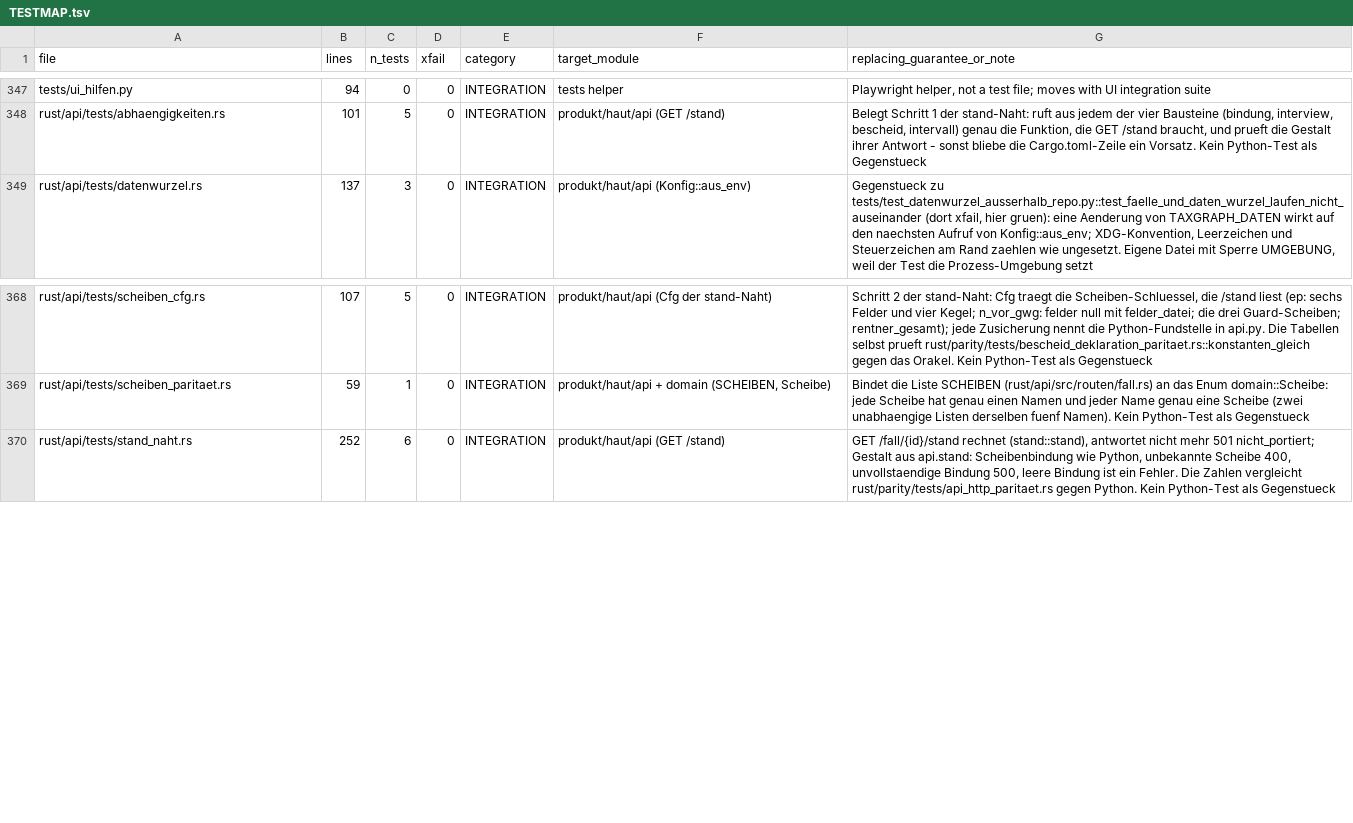
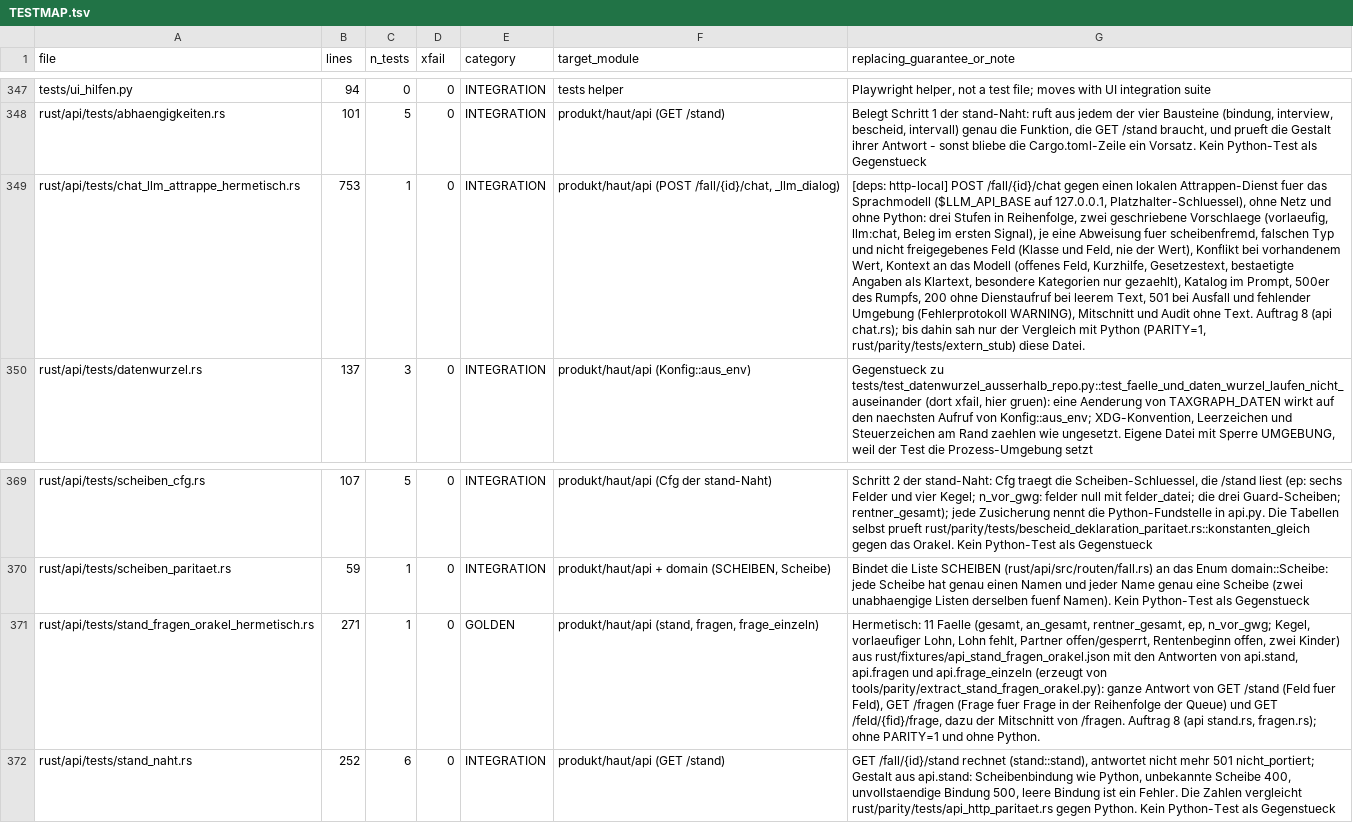
Before and after one commit to juliuswiener/taxgraph, a TSV file: rust/TESTMAP.tsv, drawn as a sheet; only a part is shown, gaps mark what is left out; the diff names each change by its address in the sheet, - before the commit and + after, or states it on an @@ line.

Commit message:
test(api): chat gegen lokalen Sprachmodell-Dienst, stand/fragen gegen feste Python-Antworten, json_laden/base64/format/json_liste/pdf_bytes (Auftrag 8, Teilstand)
chat.rs hatte ohne PARITY=1 keine Wache: chat_llm_attrappe_hermetisch.rs fragt einen lokalen Attrappen-Dienst
($LLM_API_BASE auf 127.0.0.1) durch alle drei Stufen. stand.rs und fragen.rs: stand_fragen_orakel_hermetisch.rs
vergleicht elf Faelle Feld fuer Feld mit api.stand/api.fragen/api.frage_einzeln (Fixture + Generator).
kontoauszug.rs: Unit-Tests fuer json_laden (wie json.loads), base64_streng (wie b64decode validate=True),
json_ganzzahl, wort_ende, format_lesen, json_liste, pdf_bytes. chat.rs: bestaetigte() wie das dict in Python.
Nur Tests, Fixture, Generator, TESTMAP; kein Produktcode.

```diff
--- a/rust/TESTMAP.tsv
+++ b/rust/TESTMAP.tsv
+row 349: rust/api/tests/chat_llm_attrappe_hermetisch.rs | 753 | 1 | 0 | INTEGRATION | produkt/haut/api (POST /fall/{id}/chat, _llm_dialog) | [deps: http-local] POST /fall/{id}/chat gegen einen lokalen Attrappen-Dienst fuer das Sprachmodell ($LLM_API_BASE auf 127.0.0.1, Platzhalter-Schluessel), ohne Netz und ohne Python: drei Stufen in Reihenfolge, zwei geschriebene Vorschlaege (vorlaeufig, llm:chat, Beleg im ersten Signal), je eine Abweisung fuer scheibenfremd, falschen Typ und nicht freigegebenes Feld (Klasse und Feld, nie der Wert), Konflikt bei vorhandenem Wert, Kontext an das Modell (offenes Feld, Kurzhilfe, Gesetzestext, bestaetigte Angaben als Klartext, besondere Kategorien nur gezaehlt), Katalog im Prompt, 500er des Rumpfs, 200 ohne Dienstaufruf bei leerem Text, 501 bei Ausfall und fehlender Umgebung (Fehlerprotokoll WARNING), Mitschnitt und Audit ohne Text. Auftrag 8 (api chat.rs); bis dahin sah nur der Vergleich mit Python (PARITY=1, rust/parity/tests/extern_stub) diese Datei.
+row 371: rust/api/tests/stand_fragen_orakel_hermetisch.rs | 271 | 1 | 0 | GOLDEN | produkt/haut/api (stand, fragen, frage_einzeln) | Hermetisch: 11 Faelle (gesamt, an_gesamt, rentner_gesamt, ep, n_vor_gwg; Kegel, vorlaeufiger Lohn, Lohn fehlt, Partner offen/gesperrt, Rentenbeginn offen, zwei Kinder) aus rust/fixtures/api_stand_fragen_orakel.json mit den Antworten von api.stand, api.fragen und api.frage_einzeln (erzeugt von tools/parity/extract_stand_fragen_orakel.py): ganze Antwort von GET /stand (Feld fuer Feld), GET /fragen (Frage fuer Frage in der Reihenfolge der Queue) und GET /feld/{fid}/frage, dazu der Mitschnitt von /fragen. Auftrag 8 (api stand.rs, fragen.rs); ohne PARITY=1 und ohne Python.
```
Also changed, not shown: 7 other files.
